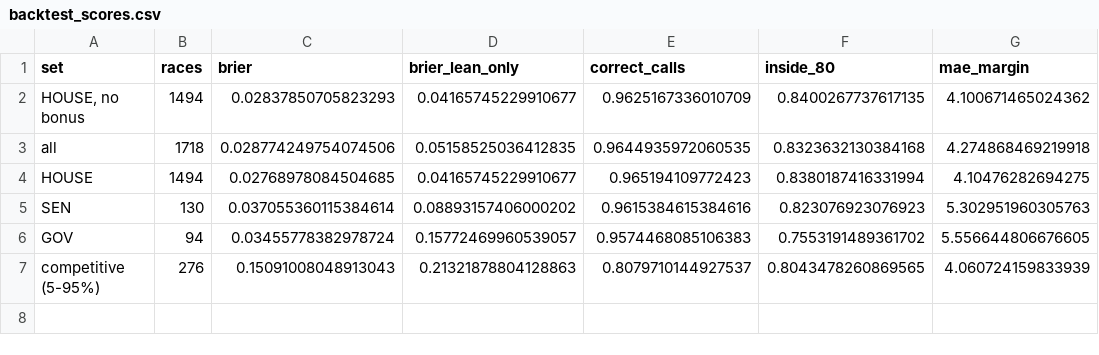
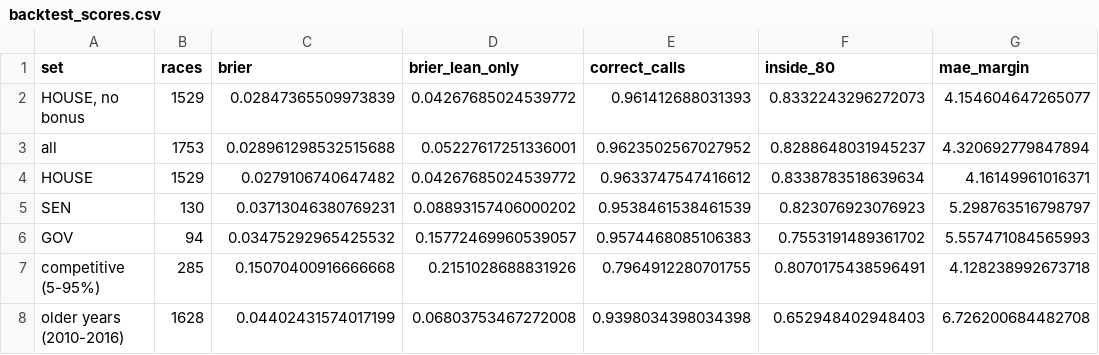
Before and after one commit to kurtawirth/whoshowsup, a CSV file: midterms_2026/outputs/backtest_scores.csv, drawn as a sheet.

```diff
--- a/midterms_2026/outputs/backtest_scores.csv
+++ b/midterms_2026/outputs/backtest_scores.csv
@@ -1,7 +1,8 @@
 set,races,brier,brier_lean_only,correct_calls,inside_80,mae_margin
-"HOUSE, no bonus",1494,0.02837850705823293,0.04165745229910677,0.9625167336010709,0.8400267737617135,4.100671465024362
-all,1718,0.028774249754074506,0.05158525036412835,0.9644935972060535,0.8323632130384168,4.274868469219918
-HOUSE,1494,0.02768978084504685,0.04165745229910677,0.965194109772423,0.8380187416331994,4.10476282694275
-SEN,130,0.037055360115384614,0.08893157406000202,0.9615384615384616,0.823076923076923,5.302951960305763
-GOV,94,0.03455778382978724,0.15772469960539057,0.9574468085106383,0.7553191489361702,5.556644806676605
-competitive (5-95%),276,0.15091008048913043,0.21321878804128863,0.8079710144927537,0.8043478260869565,4.060724159833939
+"HOUSE, no bonus",1529,0.02847365509973839,0.04267685024539772,0.961412688031393,0.8332243296272073,4.154604647265077
+all,1753,0.028961298532515688,0.05227617251336001,0.9623502567027952,0.8288648031945237,4.320692779847894
+HOUSE,1529,0.0279106740647482,0.04267685024539772,0.9633747547416612,0.8338783518639634,4.16149961016371
+SEN,130,0.03713046380769231,0.08893157406000202,0.9538461538461539,0.823076923076923,5.298763516798797
+GOV,94,0.03475292965425532,0.15772469960539057,0.9574468085106383,0.7553191489361702,5.557471084565993
+competitive (5-95%),285,0.15070400916666668,0.2151028688831926,0.7964912280701755,0.8070175438596491,4.128238992673718
+older years (2010-2016),1628,0.04402431574017199,0.06803753467272008,0.9398034398034398,0.652948402948403,6.726200684482708
```
Also changed, not shown: midterms_2026/outputs/backtest_chambers_eve.csv, midterms_2026/outputs/backtest_scores_eve.csv, 28 other files.
